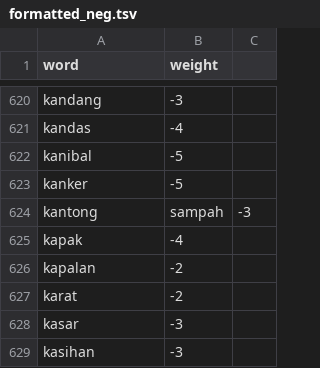
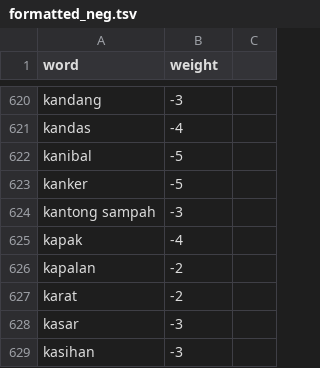
Before and after one commit to HibatullahPrihadian/positive-negative-words, a TSV file: formatted_neg.tsv, drawn as a sheet; only a part is shown, gaps mark what is left out; removed rows and columns are numbered as before the commit, all else as after; the diff names each change by its address in the sheet, - before the commit and + after, or states it on an @@ line.

Commit message:
Add files via upload

```diff
--- a/formatted_neg.tsv
+++ b/formatted_neg.tsv
-row 624: kantong | sampah | -3
+row 624: kantong sampah | -3
```
